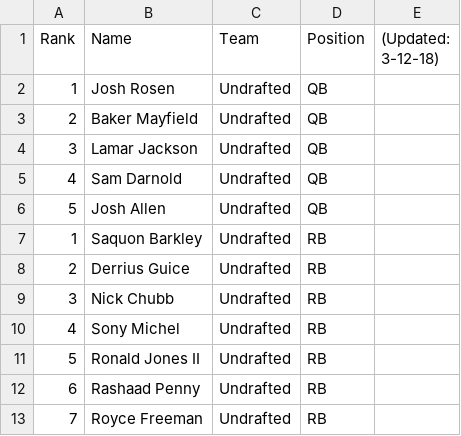
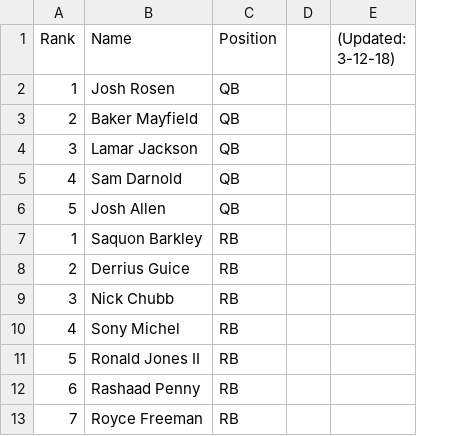
Before and after one commit to tylerghee/thefffranchise, a CSV file: rookieRankings.csv, drawn as a sheet; only a part is shown; removed rows and columns are numbered as before the commit, all else as after; the diff names each change by its address in the sheet, - before the commit and + after, or states it on an @@ line.

Commit message:
Add files via upload

```diff
--- a/rookieRankings.csv
+++ b/rookieRankings.csv
-column C (Team), rows 2-13: all Undrafted
+column D, empty
```
